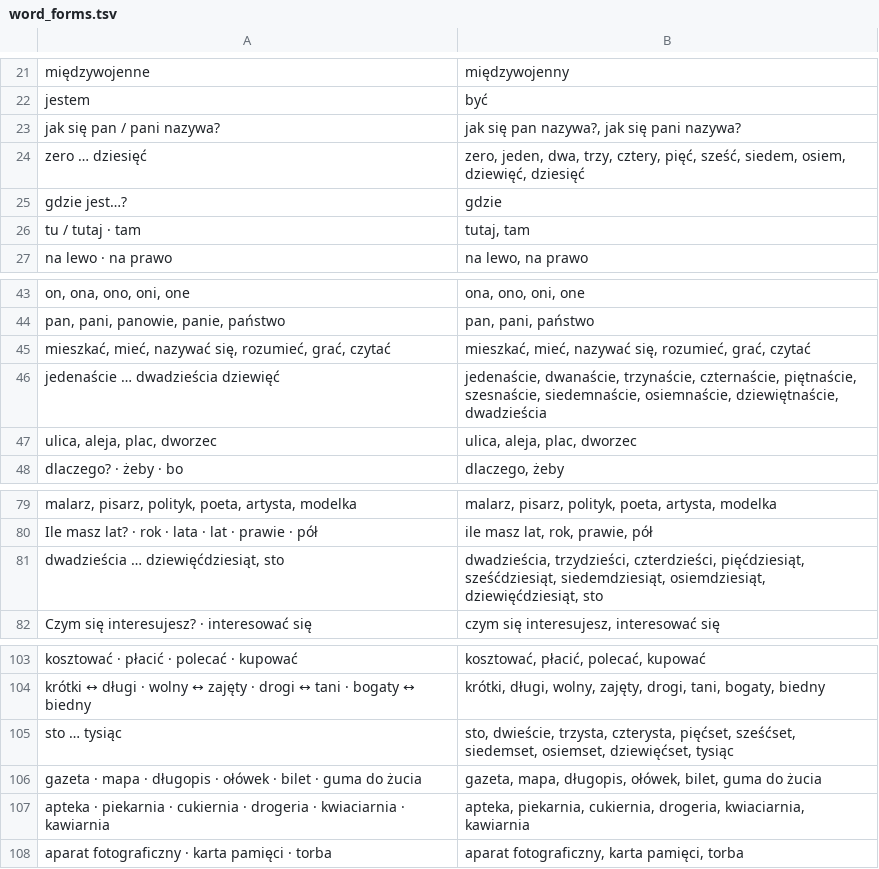
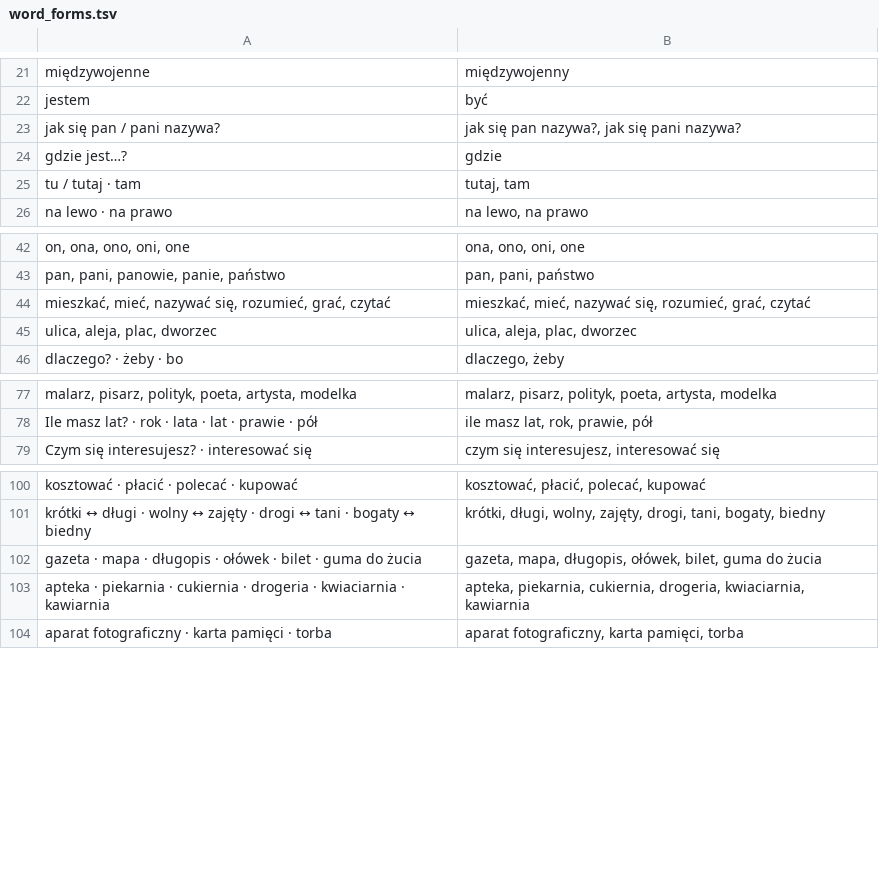
Before and after one commit to Victor-Karabin/lexicon_pl, a TSV file: tools/course/word_forms.tsv, drawn as a sheet; only a part is shown, gaps mark what is left out.

```diff
--- a/tools/course/word_forms.tsv
+++ b/tools/course/word_forms.tsv
@@ -23,3 +23,2 @@ jestem	być
 jak się pan / pani nazywa?	jak się pan nazywa?, jak się pani nazywa?
-zero … dziesięć	zero, jeden, dwa, trzy, cztery, pięć, sześć, siedem, osiem, dziewięć, dziesięć
 gdzie jest…?	gdzie
@@ -45,3 +44,2 @@ pan, pani, panowie, panie, państwo	pan, pani, państwo
 mieszkać, mieć, nazywać się, rozumieć, grać, czytać	mieszkać, mieć, nazywać się, rozumieć, grać, czytać
-jedenaście … dwadzieścia dziewięć	jedenaście, dwanaście, trzynaście, czternaście, piętnaście, szesnaście, siedemnaście, osiemnaście, dziewiętnaście, dwadzieścia
 ulica, aleja, plac, dworzec	ulica, aleja, plac, dworzec
@@ -80,3 +78,2 @@ malarz, pisarz, polityk, poeta, artysta, modelka	malarz, pisarz, polityk, poeta,
 Ile masz lat? · rok · lata · lat · prawie · pół	ile masz lat, rok, prawie, pół
-dwadzieścia … dziewięćdziesiąt, sto	dwadzieścia, trzydzieści, czterdzieści, pięćdziesiąt, sześćdziesiąt, siedemdziesiąt, osiemdziesiąt, dziewięćdziesiąt, sto
 Czym się interesujesz? · interesować się	czym się interesujesz, interesować się
@@ -104,3 +101,2 @@ kosztować · płacić · polecać · kupować	kosztować, płacić, polecać, k
 krótki ↔ długi · wolny ↔ zajęty · drogi ↔ tani · bogaty ↔ biedny	krótki, długi, wolny, zajęty, drogi, tani, bogaty, biedny
-sto … tysiąc	sto, dwieście, trzysta, czterysta, pięćset, sześćset, siedemset, osiemset, dziewięćset, tysiąc
 gazeta · mapa · długopis · ołówek · bilet · guma do żucia	gazeta, mapa, długopis, ołówek, bilet, guma do żucia
```
Also changed, not shown: tools/vocabulary/corpus/topics/zzzz-tatoeba-words.tsv, tools/vocabulary/examples.tsv, 45 other files.
